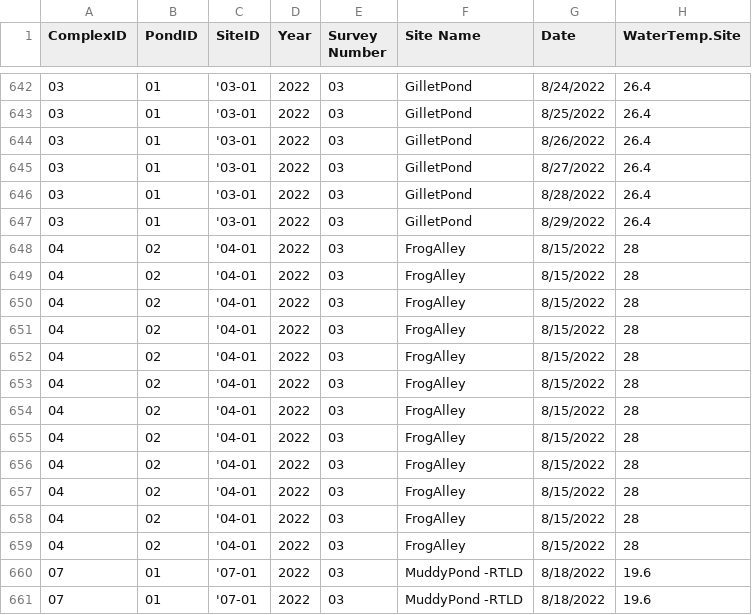
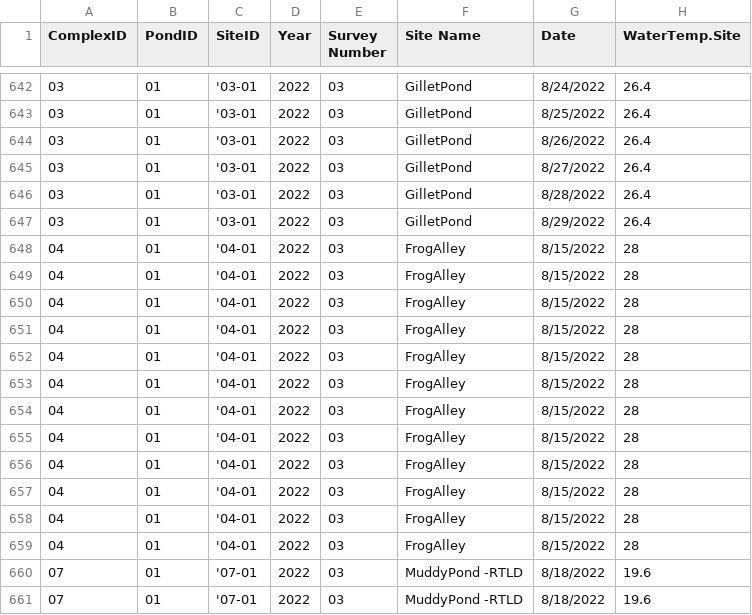
Before and after one commit to reedetile/VTADS, a CSV file: Data/SwabDataMaster.csv, drawn as a sheet; only a part is shown, gaps mark what is left out; the diff names each change by its address in the sheet, - before the commit and + after, or states it on an @@ line.

Commit message:
continued working on analysis prep. Setup water temp info

```diff
--- a/Data/SwabDataMaster.csv
+++ b/Data/SwabDataMaster.csv
-B648:B659 (PondID): 02
+B648:B659 (PondID): 01
```
Also changed, not shown: 10 other files.
